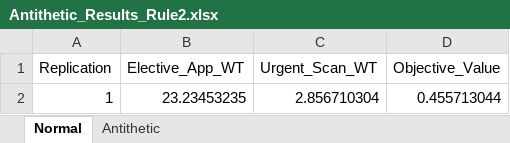
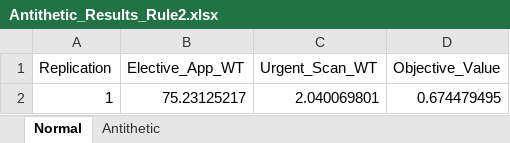
Before and after one commit to raesbart2004/smaproject2026, an Excel workbook: Antithetic_Results_Rule2.xlsx, sheet Normal, drawn as a sheet; values as stored, in another font and other column widths than the file's, no borders; removed rows and columns are numbered as before the commit, all else as after; the diff names each change by its address in the sheet, - before the commit and + after, or states it on an @@ line.

```diff
--- a/Antithetic_Results_Rule2.xlsx (sheet Normal)
+++ b/Antithetic_Results_Rule2.xlsx (sheet Normal)
-row 2: 1 | 23.23453235 | 2.856710304 | 0.455713044
+row 2: 1 | 75.23125217 | 2.040069801 | 0.674479495
```
Also changed, not shown: sheet Antithetic, Antithetic_Results_Rule1.xlsx, 29 other files.
